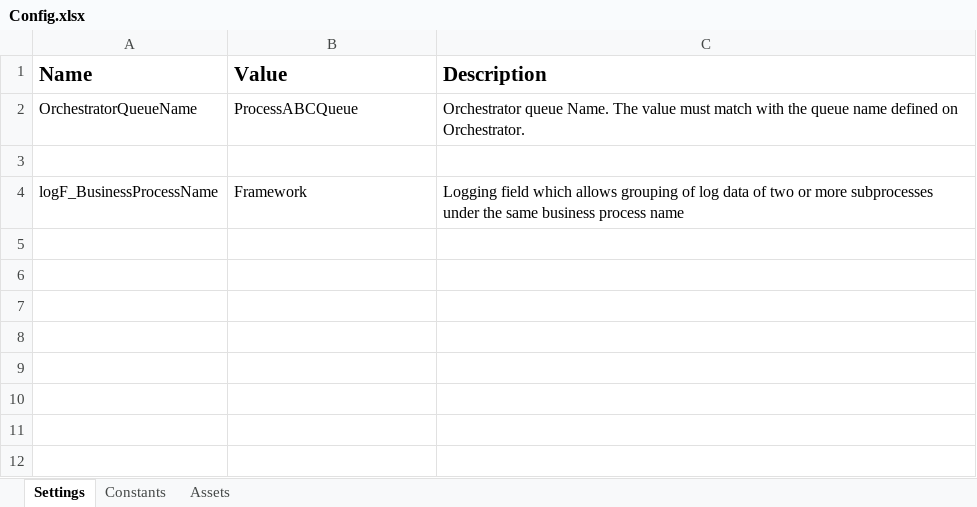
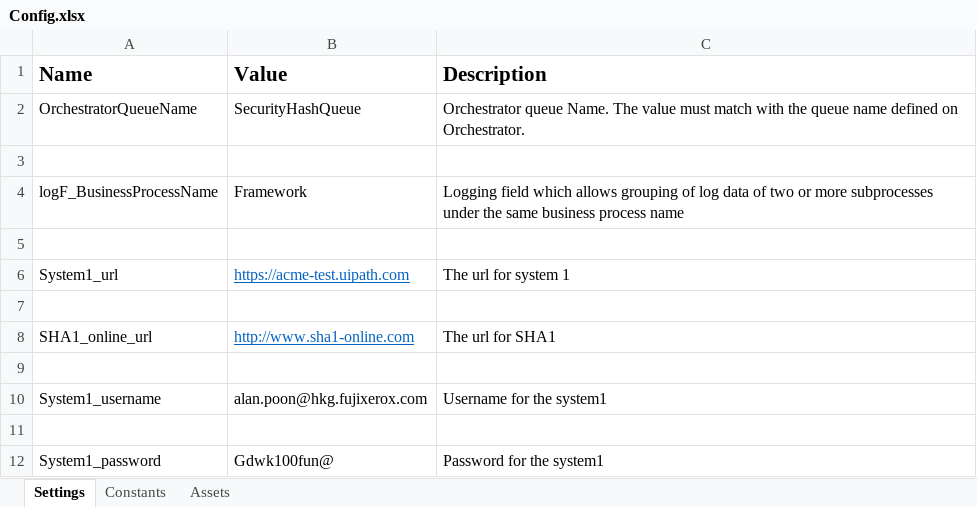
Before and after one commit to MRSlothAlan/UiPathCSH, an Excel workbook: Data/Config.xlsx, sheet Settings, drawn as a sheet; values as stored, in another font and other column widths than the file's, no borders; the diff names each change by its address in the sheet, - before the commit and + after, or states it on an @@ line.

```diff
--- a/Data/Config.xlsx (sheet Settings)
+++ b/Data/Config.xlsx (sheet Settings)
-B2 (Value): ProcessABCQueue
+B2 (Value): SecurityHashQueue
+row 5: (empty)
+row 6: System1_url | https://acme-test.uipath.com | The url for system 1
+row 7: (empty)
+row 8: SHA1_online_url | http://www.sha1-online.com | The url for SHA1
+row 9: (empty)
+row 10: System1_username | alan.poon@hkg.fujixerox.com | Username for the system1
+row 11: (empty)
+row 12: System1_password | Gdwk100fun@ | Password for the system1
```
Also changed, not shown: 24 other files.
